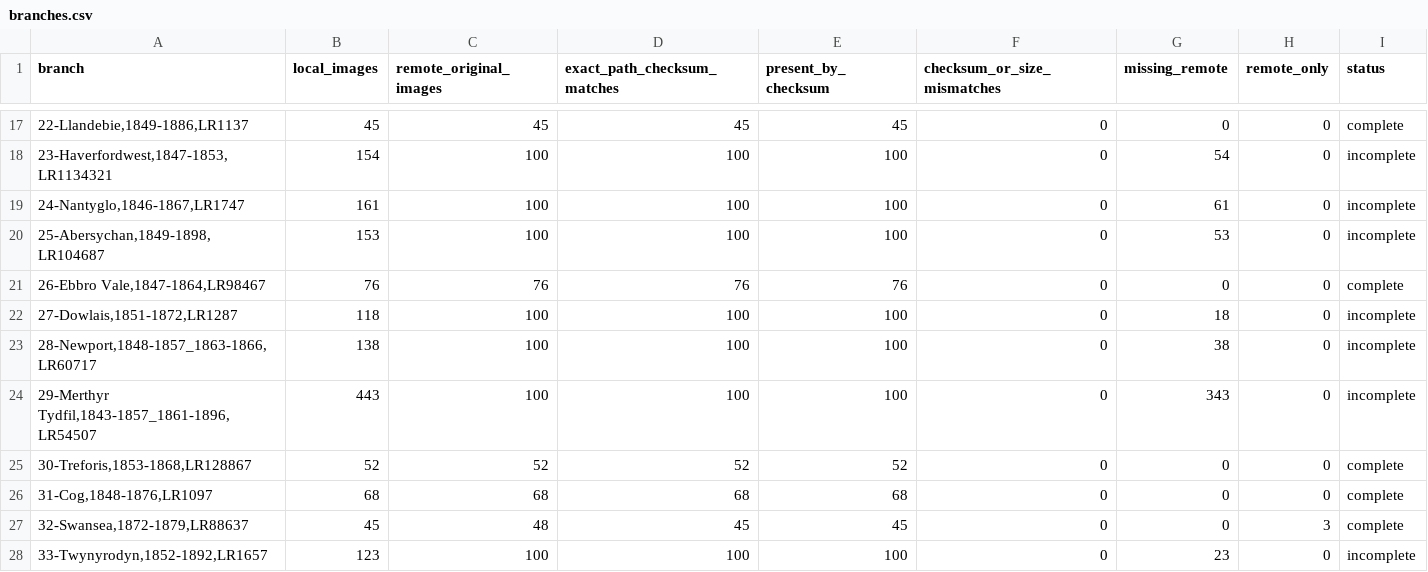
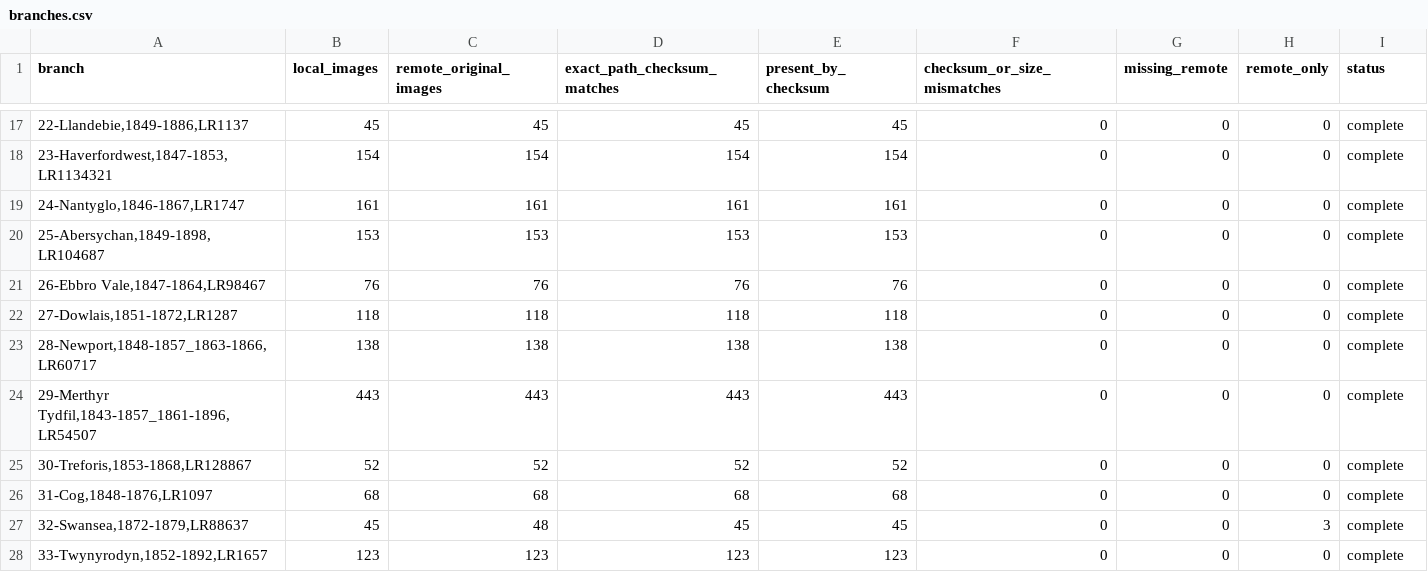
Before and after one commit to utahbug/WelshLDSMembership1800s, a CSV file: outputs/internet-archive-reconciliation/branches.csv, drawn as a sheet; only a part is shown, gaps mark what is left out; the diff covers the shown part only.

```diff
--- a/outputs/internet-archive-reconciliation/branches.csv
+++ b/outputs/internet-archive-reconciliation/branches.csv
@@ -17,9 +17,9 @@ branch,local_images,remote_original_images,exact_path_checksum_matches,present_b
 "22-Llandebie,1849-1886,LR1137",45,45,45,45,0,0,0,complete
-"23-Haverfordwest,1847-1853,LR1134321",154,100,100,100,0,54,0,incomplete
-"24-Nantyglo,1846-1867,LR1747",161,100,100,100,0,61,0,incomplete
-"25-Abersychan,1849-1898,LR104687",153,100,100,100,0,53,0,incomplete
+"23-Haverfordwest,1847-1853,LR1134321",154,154,154,154,0,0,0,complete
+"24-Nantyglo,1846-1867,LR1747",161,161,161,161,0,0,0,complete
+"25-Abersychan,1849-1898,LR104687",153,153,153,153,0,0,0,complete
 "26-Ebbro Vale,1847-1864,LR98467",76,76,76,76,0,0,0,complete
-"27-Dowlais,1851-1872,LR1287",118,100,100,100,0,18,0,incomplete
-"28-Newport,1848-1857_1863-1866,LR60717",138,100,100,100,0,38,0,incomplete
-"29-Merthyr Tydfil,1843-1857_1861-1896,LR54507",443,100,100,100,0,343,0,incomplete
+"27-Dowlais,1851-1872,LR1287",118,118,118,118,0,0,0,complete
+"28-Newport,1848-1857_1863-1866,LR60717",138,138,138,138,0,0,0,complete
+"29-Merthyr Tydfil,1843-1857_1861-1896,LR54507",443,443,443,443,0,0,0,complete
 "30-Treforis,1853-1868,LR128867",52,52,52,52,0,0,0,complete
@@ -27,2 +27,2 @@ branch,local_images,remote_original_images,exact_path_checksum_matches,present_b
 "32-Swansea,1872-1879,LR88637",45,48,45,45,0,0,3,complete
-"33-Twynyrodyn,1852-1892,LR1657",123,100,100,100,0,23,0,incomplete
+"33-Twynyrodyn,1852-1892,LR1657",123,123,123,123,0,0,0,complete
```
Also changed, not shown: 75 edited cells elsewhere in this file, outputs/internet-archive-upload-plan/INDEX.csv, 34 other files.
